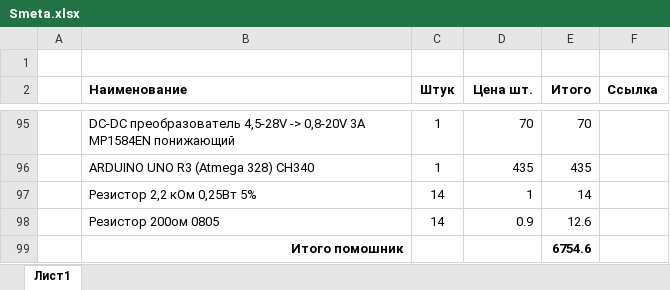
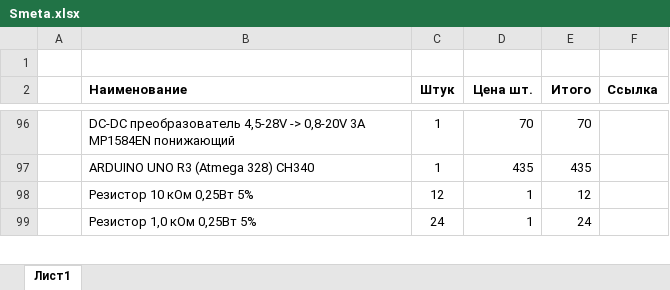
Before and after one commit to Airtau-DSP/UA3REO-DDC-Transceiver, an Excel workbook: Scheme/Smeta.xlsx, sheet Лист1, drawn as a sheet; only a part is shown, gaps mark what is left out; values as stored, in another font and other column widths than the file's, no borders; removed rows and columns are numbered as before the commit, all else as after; the diff covers the shown part only; the diff names each change by its address in the sheet, - before the commit and + after, or states it on an @@ line.

Commit message:
New helper scheme

```diff
--- a/Scheme/Smeta.xlsx (sheet Лист1)
+++ b/Scheme/Smeta.xlsx (sheet Лист1)
-row 97:  | Резистор 2,2 кОм 0,25Вт 5% | 14 | 1 | 14
-row 98:  | Резистор 200ом 0805 | 14 | 0.9 | 12.6
-row 99:  | Итого помошник |  |  | 6754.6
+row 98:  | Резистор 10 кОм 0,25Вт 5% | 12 | 1 | 12
+row 99:  | Резистор 1,0 кОм 0,25Вт 5% | 24 | 1 | 24
```
Also changed, not shown: 4 added rows, 1 removed row and 1 edited cell elsewhere in this sheet, formulas that keep their value, 3 other files.
